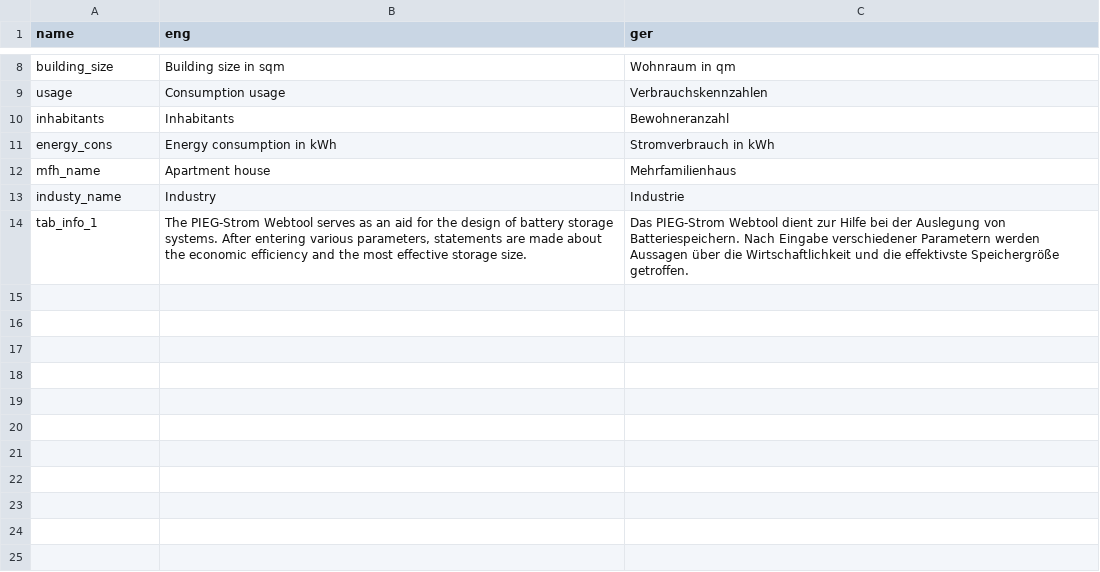
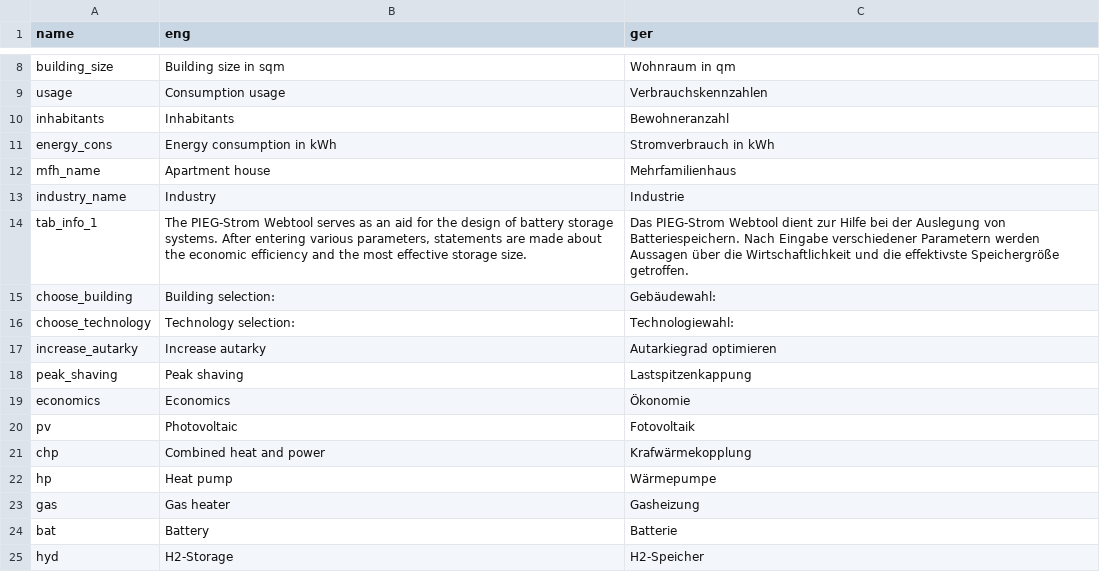
Before and after one commit to ttjaden/vdi4657.app, a CSV file: PIEG-Strom_Webtool/functions/translate.csv, drawn as a sheet; only a part is shown, gaps mark what is left out.

```diff
--- a/PIEG-Strom_Webtool/functions/translate.csv
+++ b/PIEG-Strom_Webtool/functions/translate.csv
@@ -12,3 +12,14 @@ energy_cons,Energy consumption in kWh,Stromverbrauch in kWh
 mfh_name,Apartment house,Mehrfamilienhaus
-industy_name,Industry,Industrie
+industry_name,Industry,Industrie
 tab_info_1,"The PIEG-Strom Webtool serves as an aid for the design of battery storage systems. After entering various parameters, statements are made about the economic efficiency and the most effective storage size.",Das PIEG-Strom Webtool dient zur Hilfe bei der Auslegung von Batteriespeichern. Nach Eingabe verschiedener Parametern werden Aussagen über die Wirtschaftlichkeit und die effektivste Speichergröße getroffen.
+choose_building,Building selection:,Gebäudewahl:
+choose_technology,Technology selection:,Technologiewahl:
+increase_autarky,Increase autarky,Autarkiegrad optimieren
+peak_shaving,Peak shaving,Lastspitzenkappung
+economics,Economics,Ökonomie
+pv,Photovoltaic,Fotovoltaik
+chp,Combined heat and power,Krafwärmekopplung
+hp,Heat pump,Wärmepumpe
+gas,Gas heater,Gasheizung
+bat,Battery,Batterie
+hyd,H2-Storage,H2-Speicher
```
Also changed, not shown: 2 other files.
